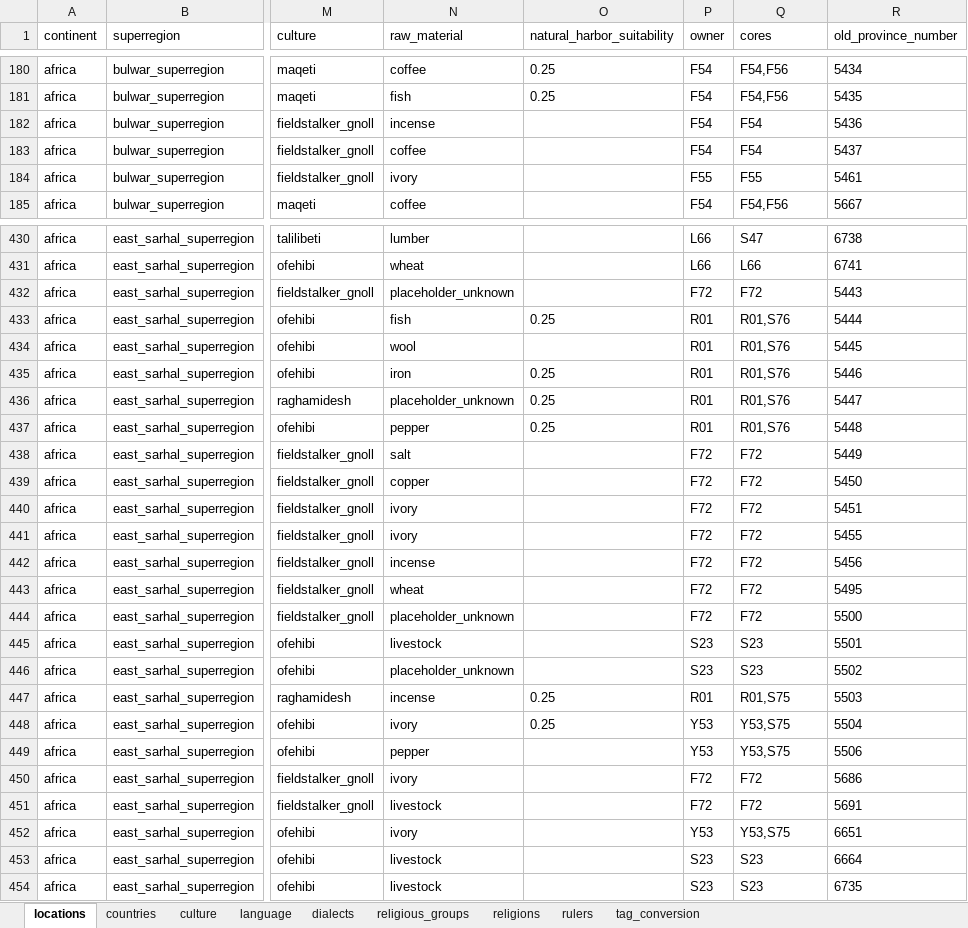
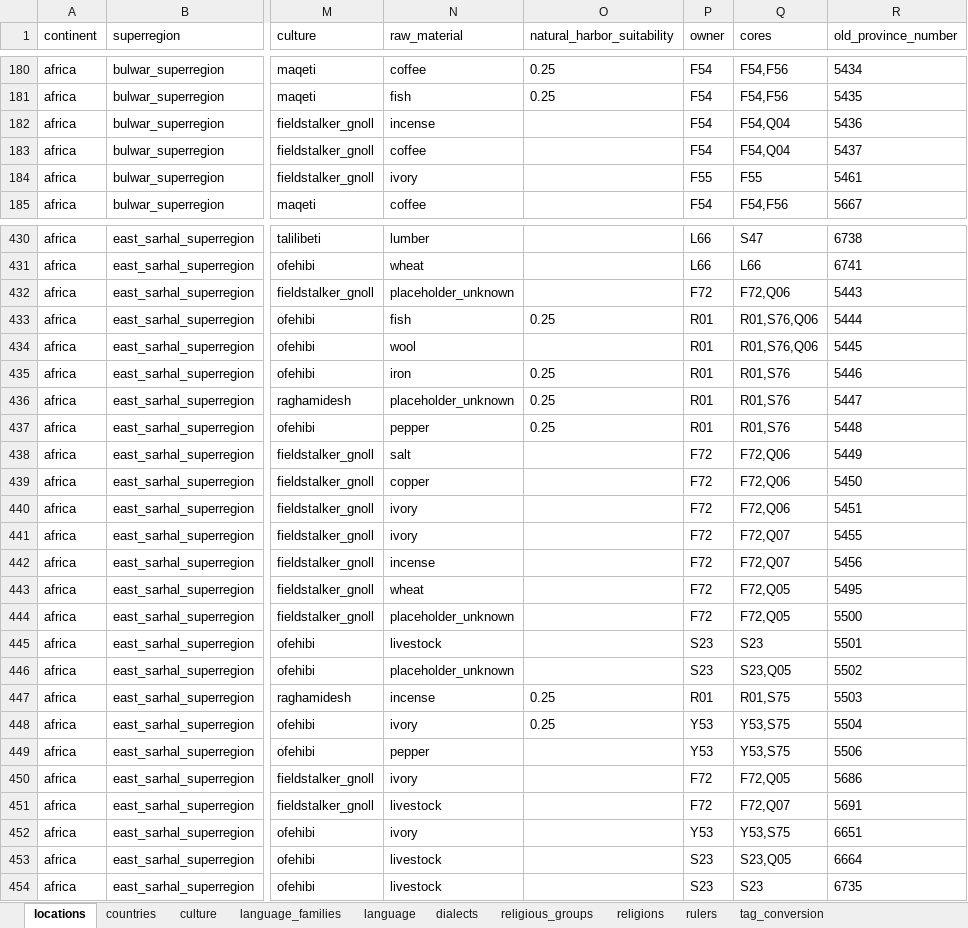
Before and after one commit to Magnive/EU5_transition_tools, an Excel workbook: anbennar_eu5_transition_data.xlsx, sheet locations, drawn as a sheet; only a part is shown, gaps mark what is left out; values as stored, in another font and other column widths than the file's, no borders; charts and pictures not drawn; the diff covers the shown part only; the diff names each change by its address in the sheet, - before the commit and + after, or states it on an @@ line.

```diff
--- a/anbennar_eu5_transition_data.xlsx (sheet locations)
+++ b/anbennar_eu5_transition_data.xlsx (sheet locations)
+sheet tab: language_families
-Q182:Q183 (cores): F54
+Q182:Q183 (cores): F54,Q04
-Q432 (cores): F72
+Q432 (cores): F72,Q06
-Q433:Q434 (cores): R01,S76
+Q433:Q434 (cores): R01,S76,Q06
-Q438:Q440 (cores): F72
+Q438:Q440 (cores): F72,Q06
-Q441:Q442 (cores): F72
+Q441:Q442 (cores): F72,Q07
-Q443:Q444 (cores): F72
+Q443:Q444 (cores): F72,Q05
-Q446 (cores): S23
+Q446 (cores): S23,Q05
-Q450 (cores): F72
+Q450 (cores): F72,Q05
-Q451 (cores): F72
+Q451 (cores): F72,Q07
-Q453 (cores): S23
+Q453 (cores): S23,Q05
```
Also changed, not shown: 44 edited cells elsewhere in this sheet, charts or pictures, 5 other files.
